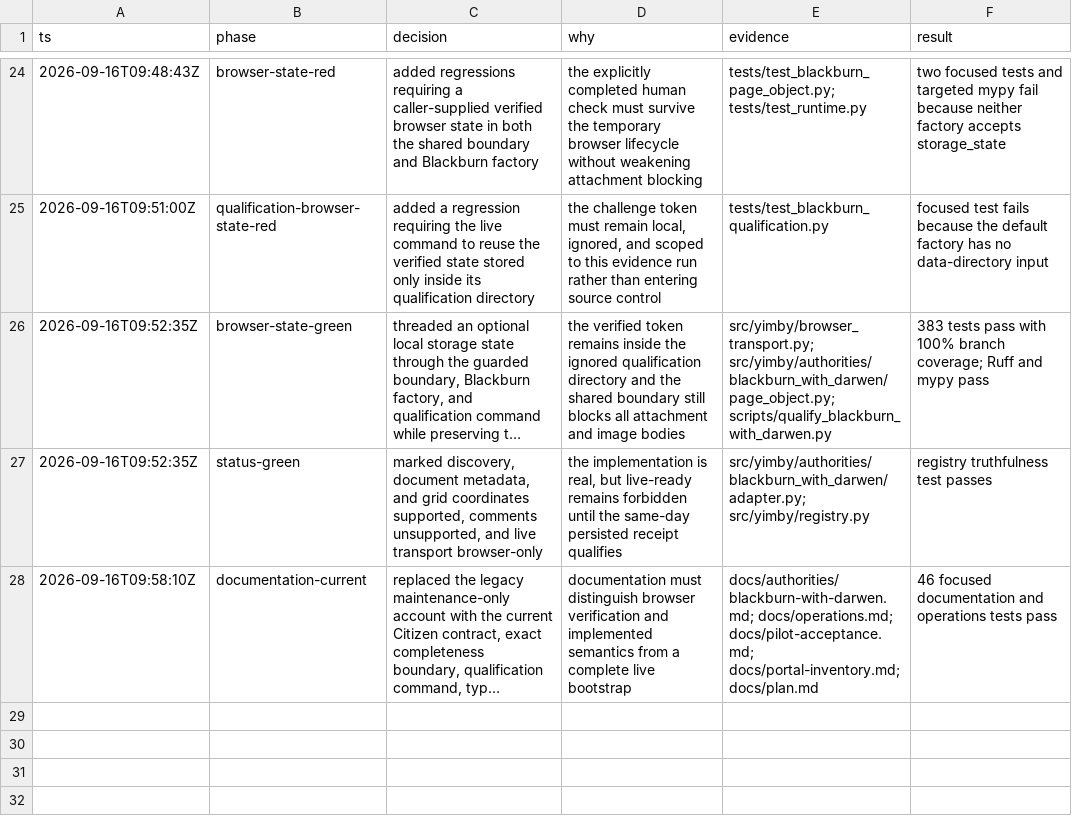
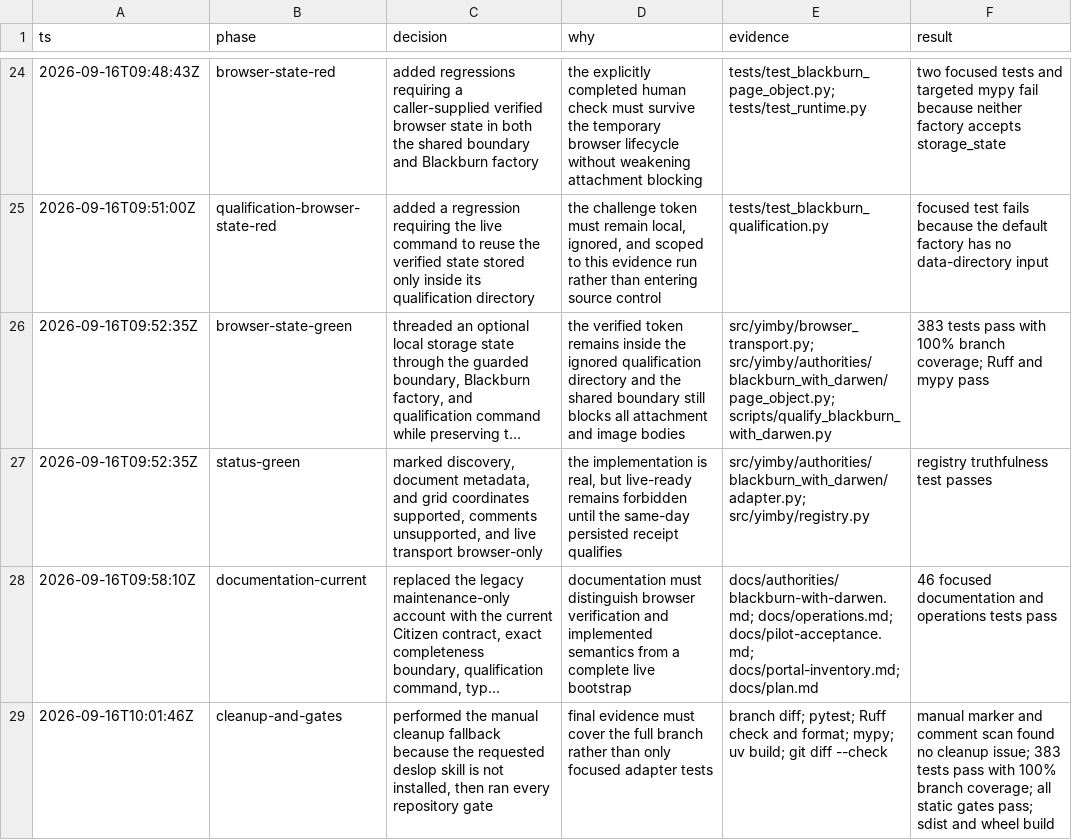
Before and after one commit to kstathou/uk-planning-applications, a TSV file: .audit/blackburn-with-darwen-qualification.tsv, drawn as a sheet; only a part is shown, gaps mark what is left out; long unchanged cells end in …; the diff names each change by its address in the sheet, - before the commit and + after, or states it on an @@ line.

Commit message:
Record Blackburn verification gates

```diff
--- a/.audit/blackburn-with-darwen-qualification.tsv
+++ b/.audit/blackburn-with-darwen-qualification.tsv
+row 29: 2026-09-16T10:01:46Z | cleanup-and-gates | performed the manual cleanup fallback because the requested deslop skill is not installed, then ran every repository gate | final evidence must cover the full branch rather than only focused adapter tests | branch diff; pytest; Ruff check and format; mypy; uv build; git diff --check | manual marker and comment scan found no cleanup issue; 383 tests pass with 100% branch coverage; all static gates pass; sdist and wheel build
```
